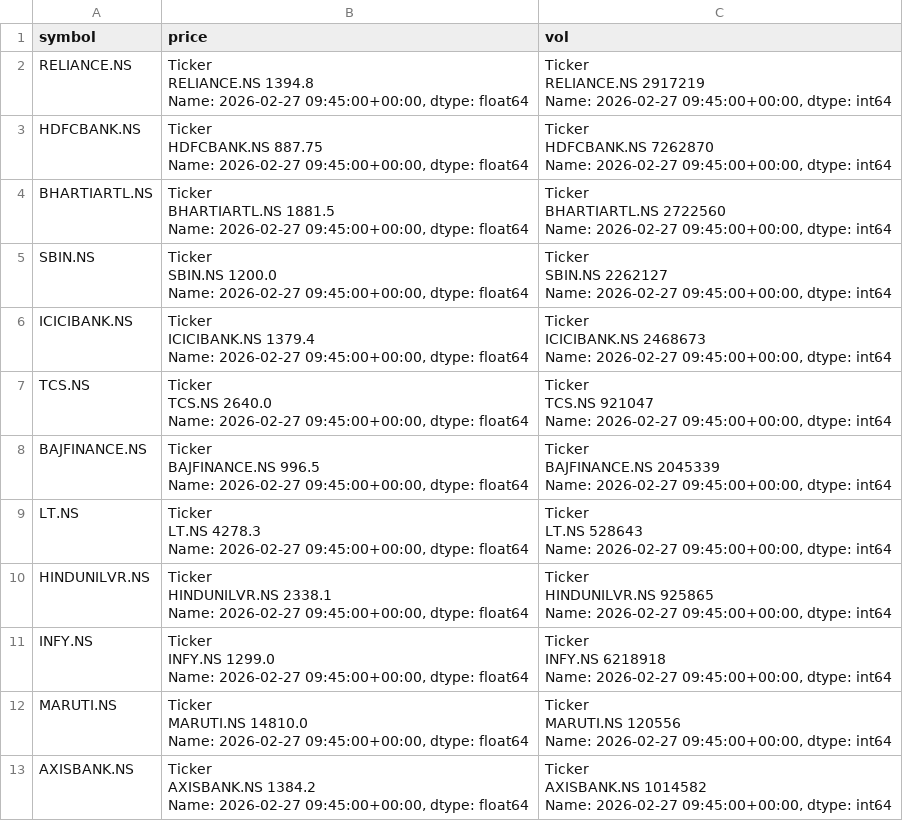
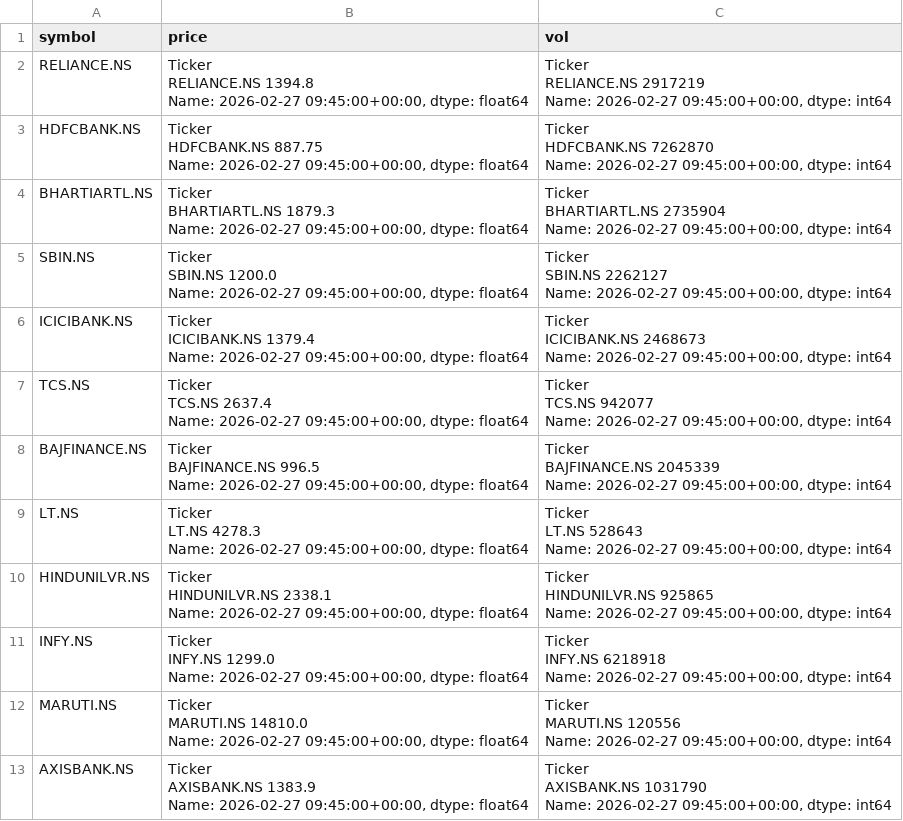
Before and after one commit to glorocky/Rocky, a CSV file: market_state.csv, drawn as a sheet.

```diff
--- a/market_state.csv
+++ b/market_state.csv
@@ -11,7 +11,7 @@ HDFCBANK.NS    7262870
 Name: 2026-02-27 09:45:00+00:00, dtype: int64"
-BHARTIARTL.NS,"Ticker
-BHARTIARTL.NS    1881.5
-Name: 2026-02-27 09:45:00+00:00, dtype: float64","Ticker
-BHARTIARTL.NS    2722560
-Name: 2026-02-27 09:45:00+00:00, dtype: int64"
+BHARTIARTL.NS,"Ticker
+BHARTIARTL.NS    1879.3
+Name: 2026-02-27 09:45:00+00:00, dtype: float64","Ticker
+BHARTIARTL.NS    2735904
+Name: 2026-02-27 09:45:00+00:00, dtype: int64"
 SBIN.NS,"Ticker
@@ -26,7 +26,7 @@ ICICIBANK.NS    2468673
 Name: 2026-02-27 09:45:00+00:00, dtype: int64"
-TCS.NS,"Ticker
-TCS.NS    2640.0
-Name: 2026-02-27 09:45:00+00:00, dtype: float64","Ticker
-TCS.NS    921047
-Name: 2026-02-27 09:45:00+00:00, dtype: int64"
+TCS.NS,"Ticker
+TCS.NS    2637.4
+Name: 2026-02-27 09:45:00+00:00, dtype: float64","Ticker
+TCS.NS    942077
+Name: 2026-02-27 09:45:00+00:00, dtype: int64"
 BAJFINANCE.NS,"Ticker
@@ -56,6 +56,6 @@ MARUTI.NS    120556
 Name: 2026-02-27 09:45:00+00:00, dtype: int64"
-AXISBANK.NS,"Ticker
-AXISBANK.NS    1384.2
-Name: 2026-02-27 09:45:00+00:00, dtype: float64","Ticker
-AXISBANK.NS    1014582
-Name: 2026-02-27 09:45:00+00:00, dtype: int64"
+AXISBANK.NS,"Ticker
+AXISBANK.NS    1383.9
+Name: 2026-02-27 09:45:00+00:00, dtype: float64","Ticker
+AXISBANK.NS    1031790
+Name: 2026-02-27 09:45:00+00:00, dtype: int64"
```
